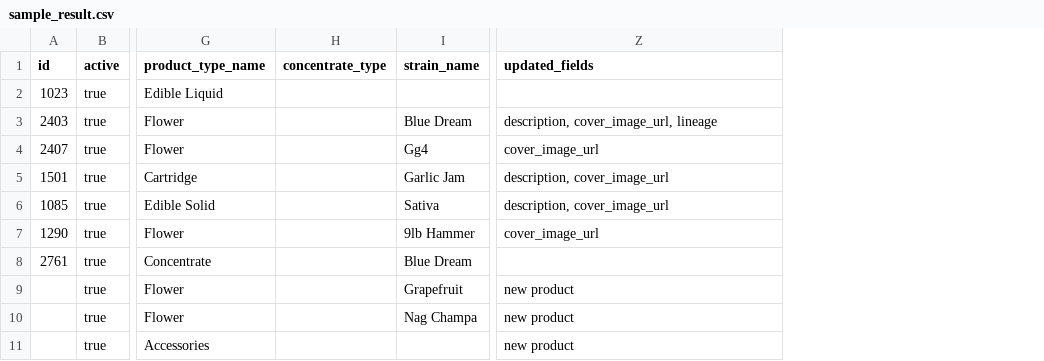
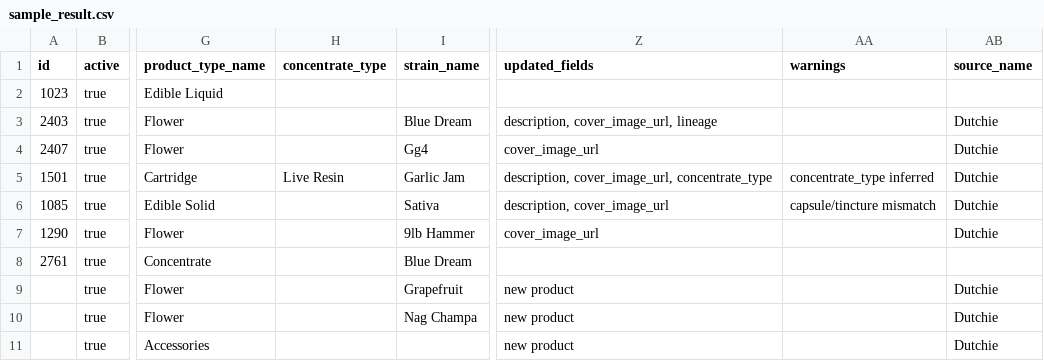
Before and after one commit to DoubleBeam-com/vendor-bridge, a CSV file: sample_result.csv, drawn as a sheet; only a part is shown, gaps mark what is left out; the diff names each change by its address in the sheet, - before the commit and + after, or states it on an @@ line.

```diff
--- a/sample_result.csv
+++ b/sample_result.csv
+column AA (warnings), rows 5-6: concentrate_type inferred | capsule/tincture mismatch
+column AB (source_name), rows 3-11: Dutchie | Dutchie | Dutchie | Dutchie | Dutchie |  | Dutchie | Dutchie | Dutchie
-H5 (concentrate_type): (empty)
+H5 (concentrate_type): Live Resin
-Z5 (updated_fields): description, cover_image_url
+Z5 (updated_fields): description, cover_image_url, concentrate_type
```
Also changed, not shown: 5 other files.
